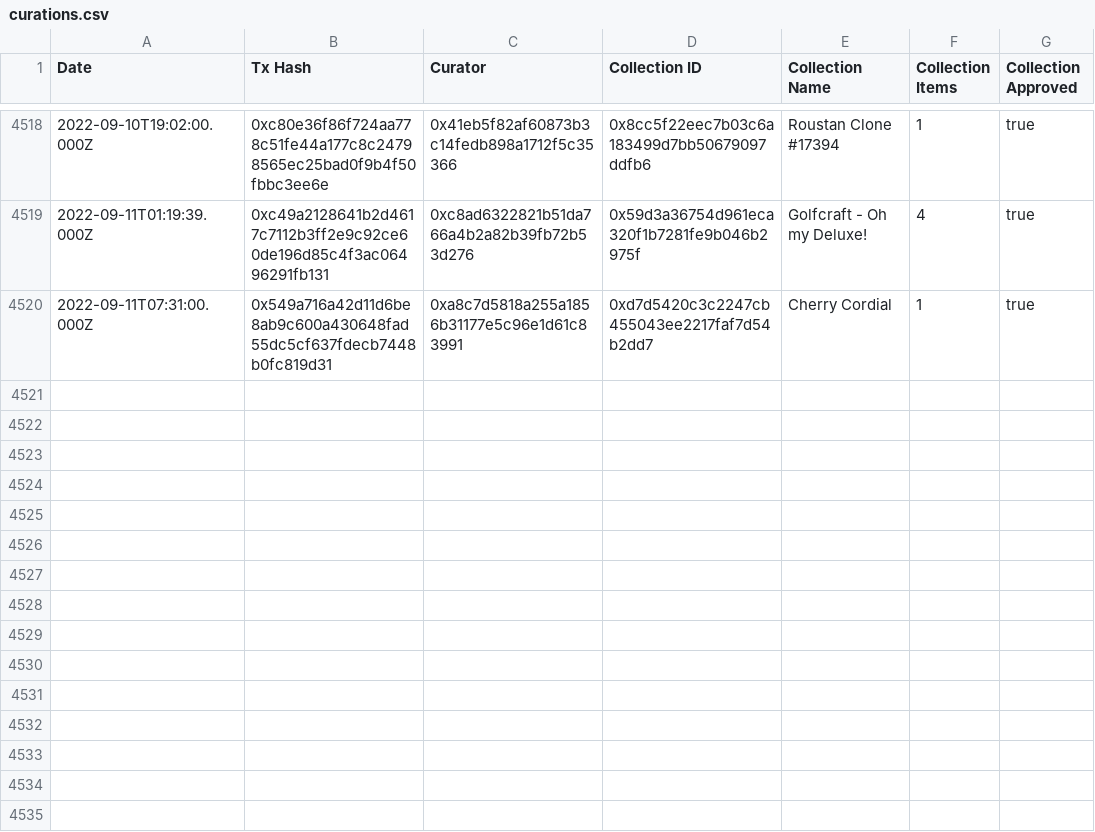
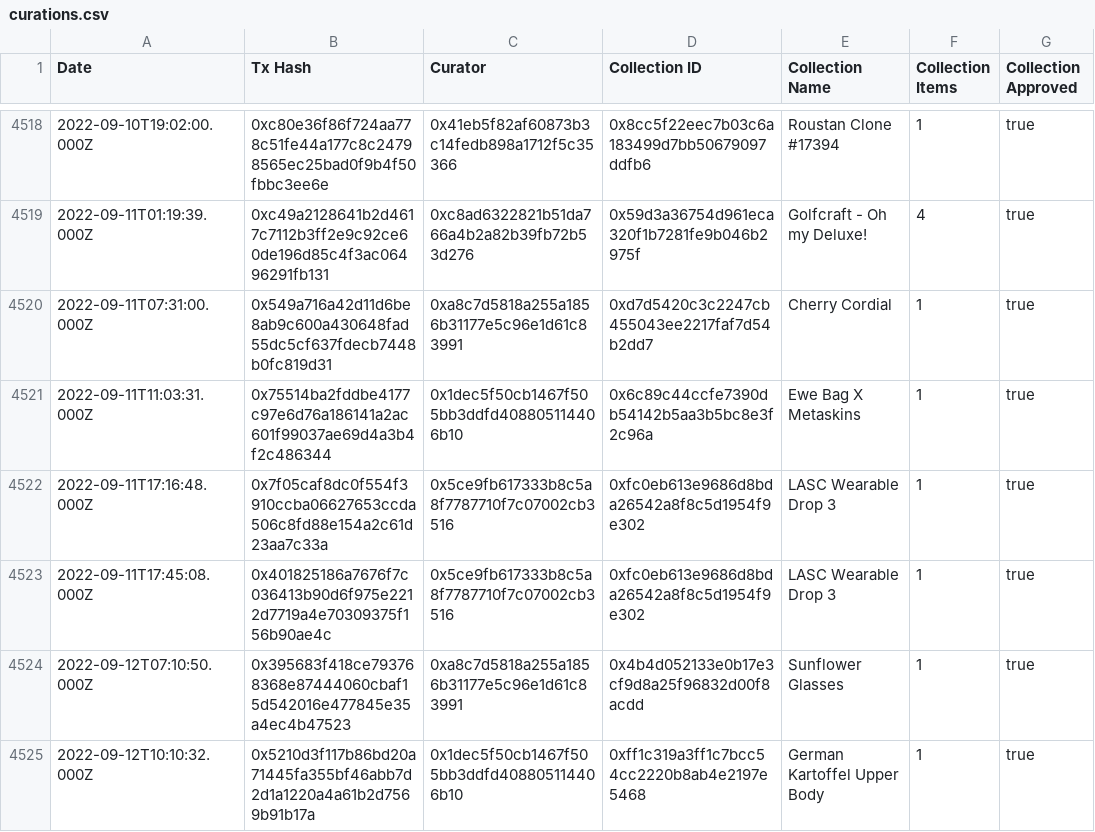
Before and after one commit to Decentraland-DAO/transparency, a CSV file: curations.csv, drawn as a sheet; only a part is shown, gaps mark what is left out; the diff names each change by its address in the sheet, - before the commit and + after, or states it on an @@ line.

```diff
--- a/curations.csv
+++ b/curations.csv
+row 4521: 2022-09-11T11:03:31.000Z | 0x75514ba2fddbe4177c97e6d76a186141a2ac601f99037ae69d4a3b4f2c486344 | 0x1dec5f50cb1467f505bb3ddfd408805114406b10 | 0x6c89c44ccfe7390db54142b5aa3b5bc8e3f2c96a | Ewe Bag X Metaskins | 1 | true
+row 4522: 2022-09-11T17:16:48.000Z | 0x7f05caf8dc0f554f3910ccba06627653ccda506c8fd88e154a2c61d23aa7c33a | 0x5ce9fb617333b8c5a8f7787710f7c07002cb3516 | 0xfc0eb613e9686d8bda26542a8f8c5d1954f9e302 | LASC Wearable Drop 3 | 1 | true
+row 4523: 2022-09-11T17:45:08.000Z | 0x401825186a7676f7c036413b90d6f975e2212d7719a4e70309375f156b90ae4c | 0x5ce9fb617333b8c5a8f7787710f7c07002cb3516 | 0xfc0eb613e9686d8bda26542a8f8c5d1954f9e302 | LASC Wearable Drop 3 | 1 | true
+row 4524: 2022-09-12T07:10:50.000Z | 0x395683f418ce793768368e87444060cbaf15d542016e477845e35a4ec4b47523 | 0xa8c7d5818a255a1856b31177e5c96e1d61c83991 | 0x4b4d052133e0b17e3cf9d8a25f96832d00f8acdd | Sunflower Glasses | 1 | true
+row 4525: 2022-09-12T10:10:32.000Z | 0x5210d3f117b86bd20a71445fa355bf46abb7d2d1a1220a4a61b2d7569b91b17a | 0x1dec5f50cb1467f505bb3ddfd408805114406b10 | 0xff1c319a3ff1c7bcc54cc2220b8ab4e2197e5468 | German Kartoffel Upper Body | 1 | true
```
Also changed, not shown: balances.csv, collections.csv, 16 other files.
